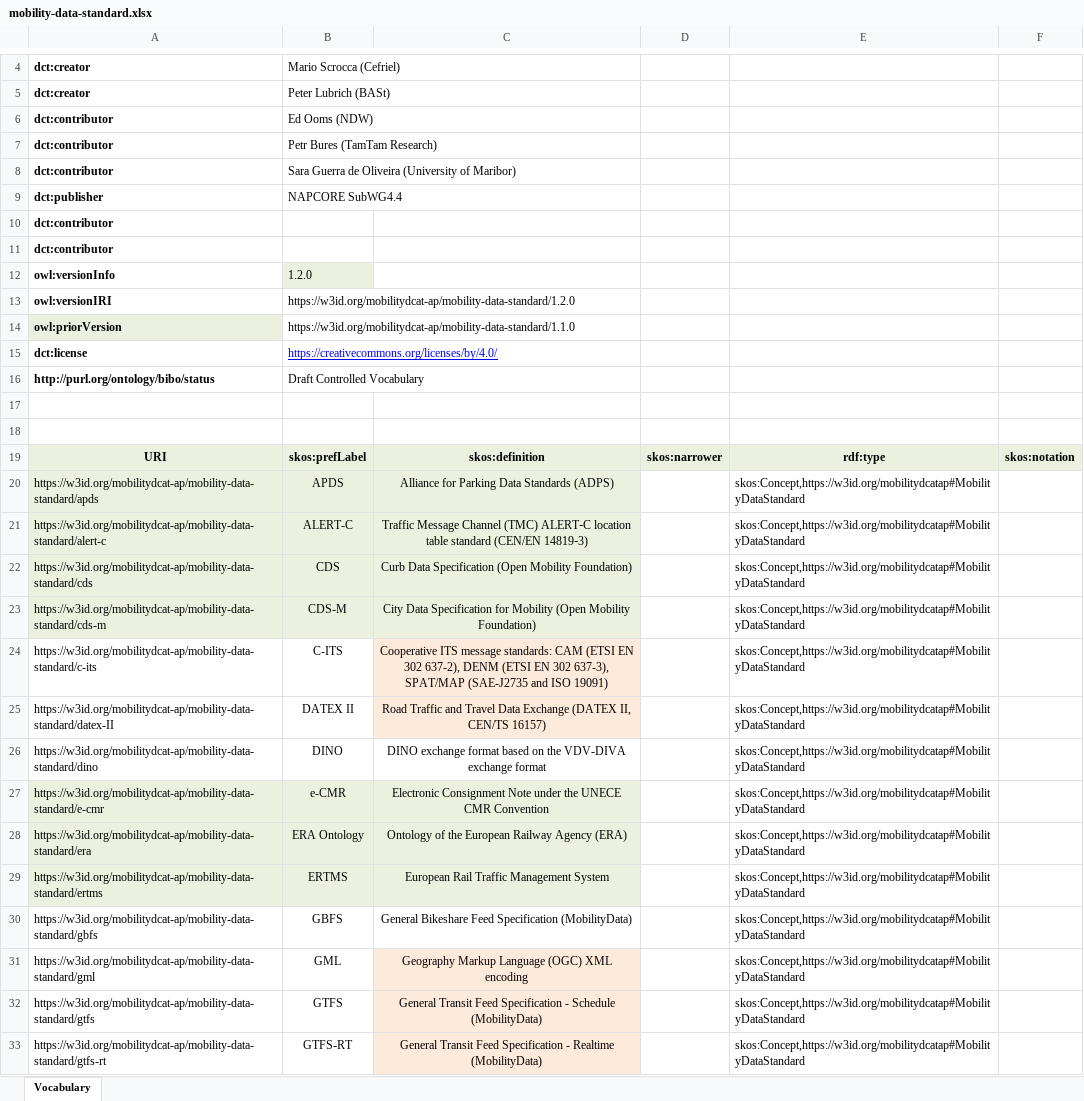
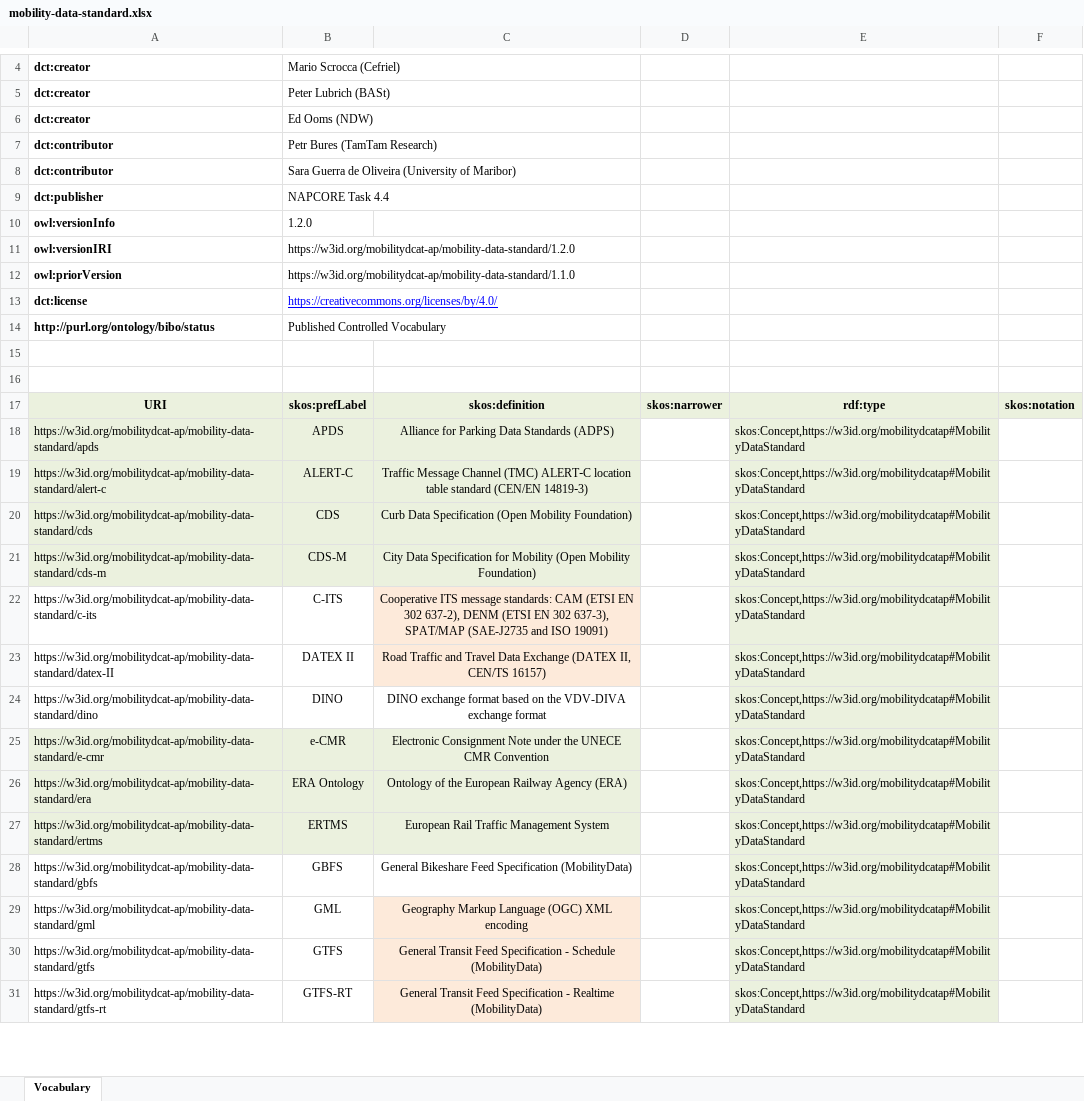
Before and after one commit to mobilityDCAT-AP/controlled-vocabularies, an Excel workbook: mobility-data-standard/mobility-data-standard.xlsx, sheet Vocabulary, drawn as a sheet; only a part is shown, gaps mark what is left out; values as stored, in another font and other column widths than the file's, no borders; removed rows and columns are numbered as before the commit, all else as after; the diff covers the shown part only; the diff names each change by its address in the sheet, - before the commit and + after, or states it on an @@ line.

Commit message:
mobility-data-standard: release 1.2.0

```diff
--- a/mobility-data-standard/mobility-data-standard.xlsx (sheet Vocabulary)
+++ b/mobility-data-standard/mobility-data-standard.xlsx (sheet Vocabulary)
-A6: dct:contributor
+A6: dct:creator
-B9: NAPCORE SubWG4.4
+B9: NAPCORE Task 4.4
-row 10: dct:contributor
-row 11: dct:contributor
-B10 fill: #EBF1DE
+B10 fill: none
-A12 fill: #EBF1DE
+A12 fill: none
-B14: Draft Controlled Vocabulary
+B14: Published Controlled Vocabulary
-E18:E31 fill: none
+E18:E31 fill: #EBF1DE
```
Also changed, not shown: cell formats elsewhere in this sheet, formulas that keep their value, 21 other files.
